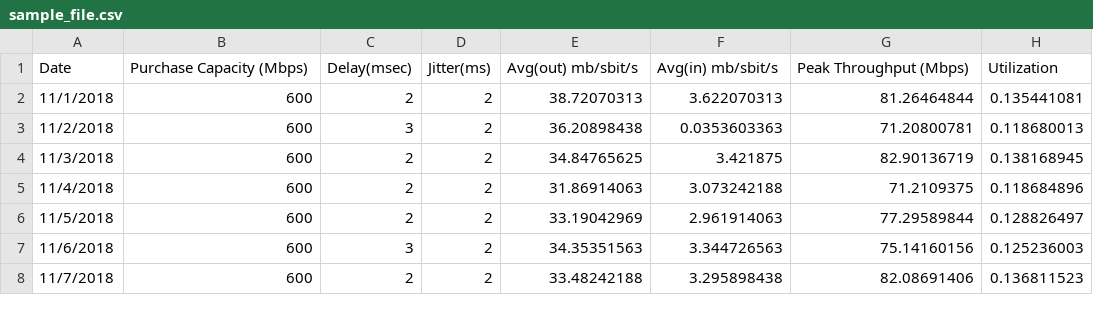
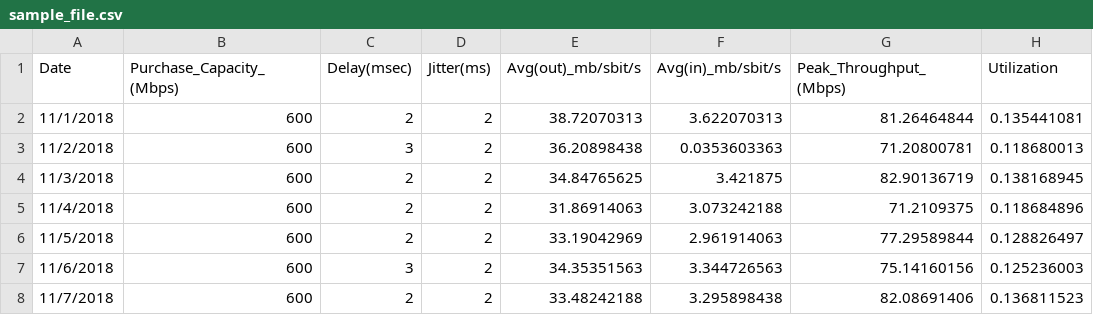
Before and after one commit to ahmadrathore/Datasets-MultiView, a CSV file: sample_file.csv, drawn as a sheet; only a part is shown; the diff names each change by its address in the sheet, - before the commit and + after, or states it on an @@ line.

Commit message:
Add files via upload

```diff
--- a/sample_file.csv
+++ b/sample_file.csv
-B1: Purchase Capacity (Mbps)
+B1: Purchase_Capacity_(Mbps)
-E1: Avg(out) mb/sbit/s
+E1: Avg(out)_mb/sbit/s
-F1: Avg(in) mb/sbit/s
+F1: Avg(in)_mb/sbit/s
-G1: Peak Throughput (Mbps)
+G1: Peak_Throughput_(Mbps)
```
